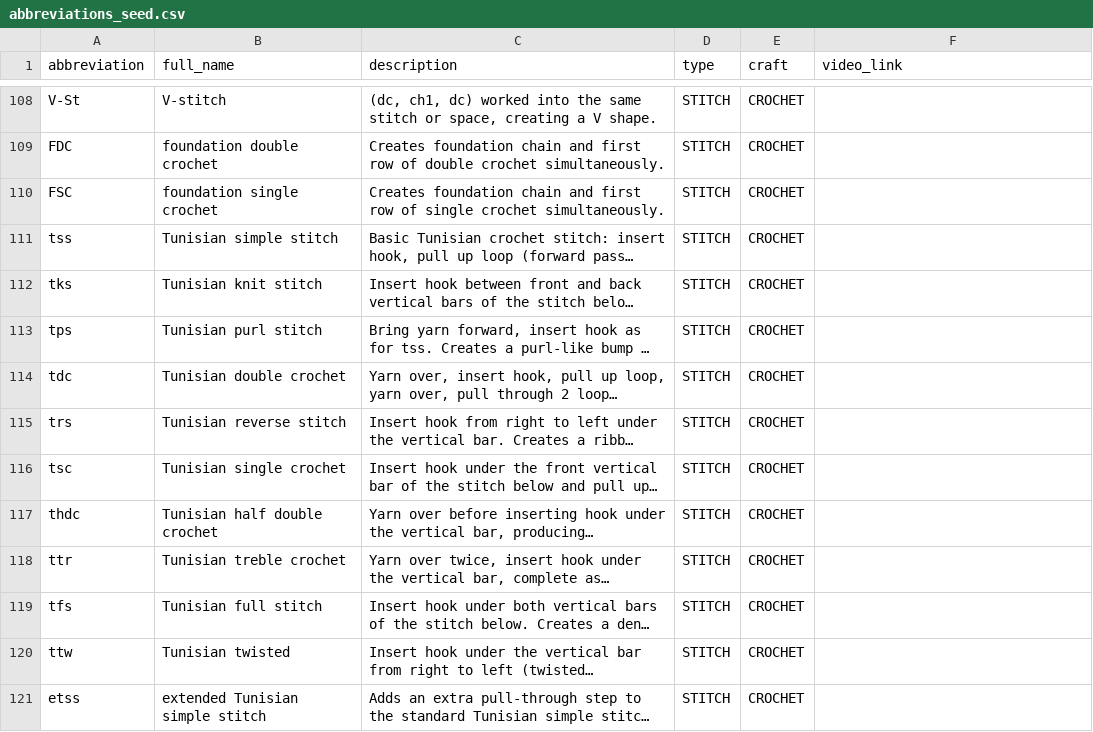
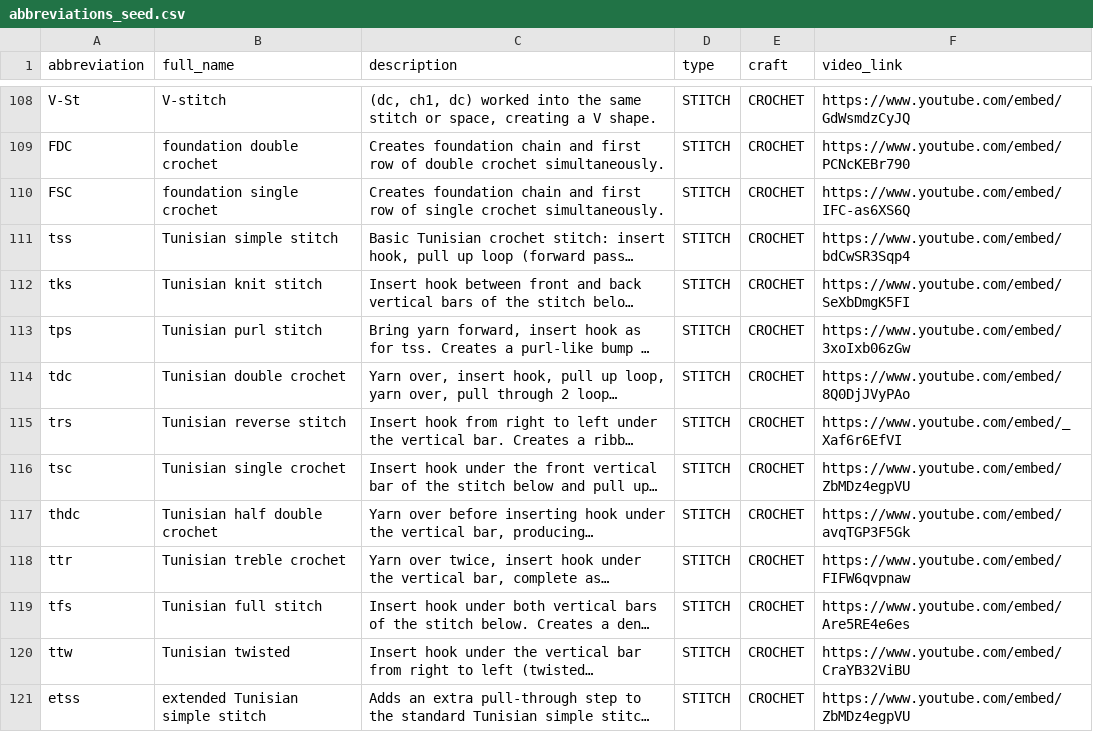
Before and after one commit to knitting-app-tfm/knitting-app-backend, a CSV file: scripts/data/abbreviations_seed.csv, drawn as a sheet; only a part is shown, gaps mark what is left out; long unchanged cells end in …; the diff covers the shown part only; the diff names each change by its address in the sheet, - before the commit and + after, or states it on an @@ line.

Commit message:
[knitting-app-tfm/knitting-app#47]  youtube vidoes db population

```diff
--- a/scripts/data/abbreviations_seed.csv
+++ b/scripts/data/abbreviations_seed.csv
-F108 (video_link): (empty)
+F108 (video_link): https://www.youtube.com/embed/GdWsmdzCyJQ
-F109 (video_link): (empty)
+F109 (video_link): https://www.youtube.com/embed/PCNcKEBr790
-F110 (video_link): (empty)
+F110 (video_link): https://www.youtube.com/embed/IFC-as6XS6Q
-F111 (video_link): (empty)
+F111 (video_link): https://www.youtube.com/embed/bdCwSR3Sqp4
-F112 (video_link): (empty)
+F112 (video_link): https://www.youtube.com/embed/SeXbDmgK5FI
-F113 (video_link): (empty)
+F113 (video_link): https://www.youtube.com/embed/3xoIxb06zGw
-F114 (video_link): (empty)
+F114 (video_link): https://www.youtube.com/embed/8Q0DjJVyPAo
-F115 (video_link): (empty)
+F115 (video_link): https://www.youtube.com/embed/_Xaf6r6EfVI
-F116 (video_link): (empty)
+F116 (video_link): https://www.youtube.com/embed/ZbMDz4egpVU
-F117 (video_link): (empty)
+F117 (video_link): https://www.youtube.com/embed/avqTGP3F5Gk
-F118 (video_link): (empty)
+F118 (video_link): https://www.youtube.com/embed/FIFW6qvpnaw
-F119 (video_link): (empty)
+F119 (video_link): https://www.youtube.com/embed/Are5RE4e6es
-F120 (video_link): (empty)
+F120 (video_link): https://www.youtube.com/embed/CraYB32ViBU
-F121 (video_link): (empty)
+F121 (video_link): https://www.youtube.com/embed/ZbMDz4egpVU
```
Also changed, not shown: 104 edited cells elsewhere in this file, 7 other files.
